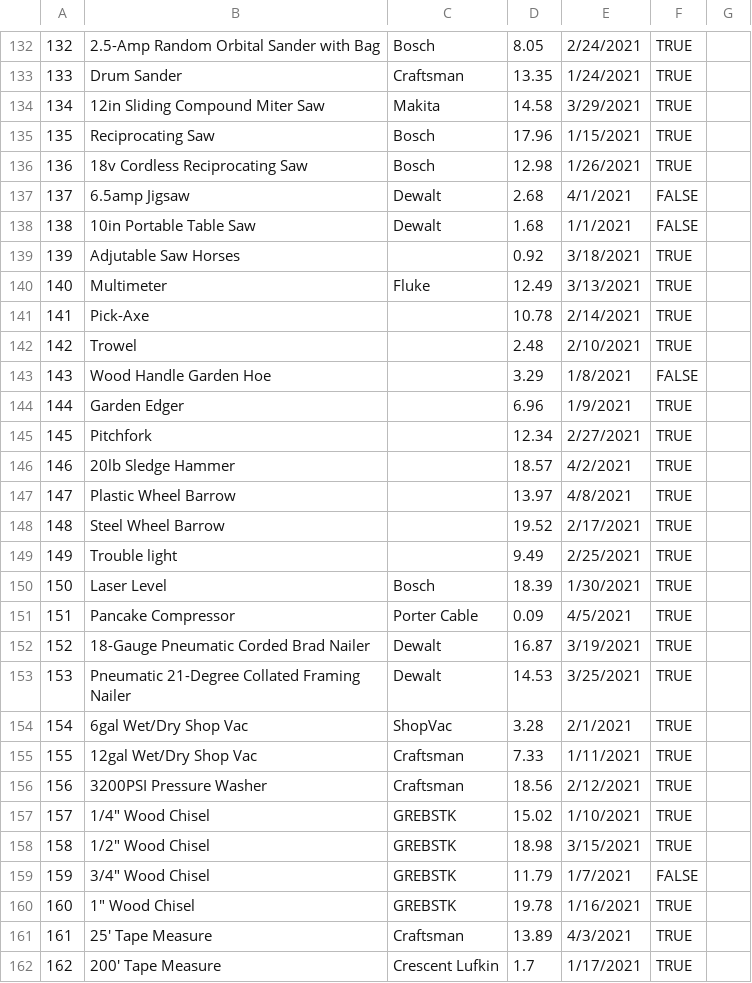
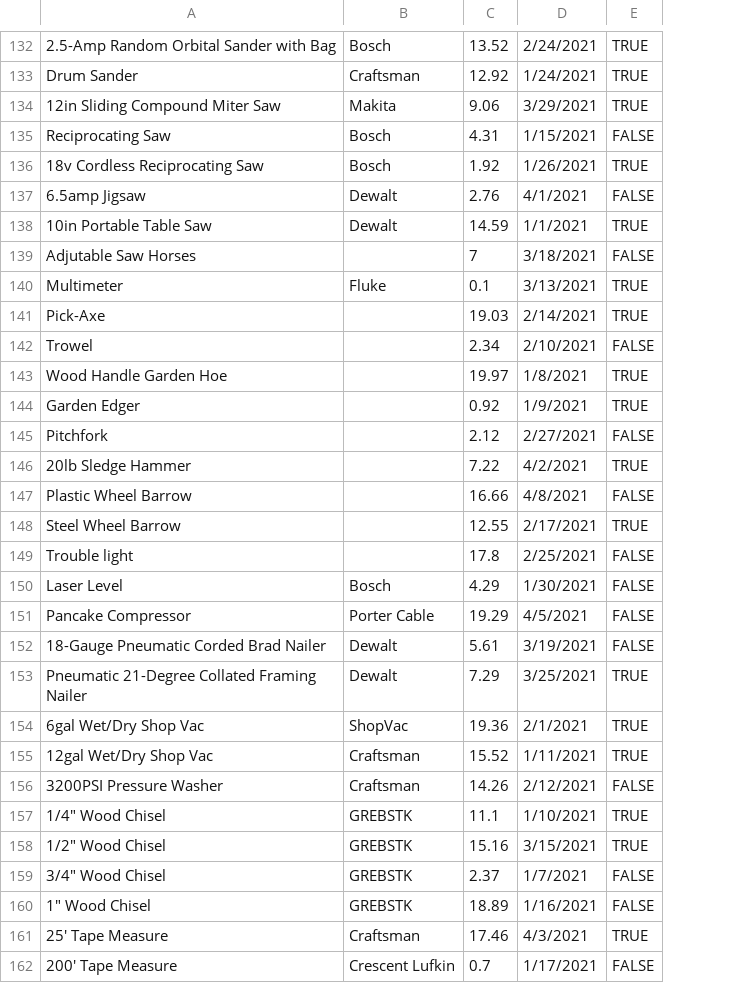
Before and after one commit to bmy3369/Group30DataManagement, a CSV file: server/api/tools.csv, drawn as a sheet; only a part is shown, gaps mark what is left out; removed rows and columns are numbered as before the commit, all else as after; the diff covers the shown part only; the diff names each change by its address in the sheet, - before the commit and + after, or states it on an @@ line.

```diff
--- a/server/api/tools.csv
+++ b/server/api/tools.csv
-column A, rows 132-162: 132 | 133 | 134 | 135 | 136 | 137 | 138 | 139 | 140 | 141 | 142 | 143 | 144 | 145 | 146 | 147 | 148 | 149 | 150 | 151 | 152 | 153 | 154 | 155 | 156 | 157 | 158 | 159 | 160 | 161 | 162
-column D, rows 132-162: 8.05 | 13.35 | 14.58 | 17.96 | 12.98 | 2.68 | 1.68 | 0.92 | 12.49 | 10.78 | 2.48 | 3.29 | 6.96 | 12.34 | 18.57 | 13.97 | 19.52 | 9.49 | 18.39 | 0.09 | 16.87 | 14.53 | 3.28 | 7.33 | 18.56 | 15.02 | 18.98 | 11.79 | 19.78 | 13.89 | 1.7
+column C, rows 132-162: 13.52 | 12.92 | 9.06 | 4.31 | 1.92 | 2.76 | 14.59 | 7 | 0.1 | 19.03 | 2.34 | 19.97 | 0.92 | 2.12 | 7.22 | 16.66 | 12.55 | 17.8 | 4.29 | 19.29 | 5.61 | 7.29 | 19.36 | 15.52 | 14.26 | 11.1 | 15.16 | 2.37 | 18.89 | 17.46 | 0.7
-column G, empty
-E135: TRUE
+E135: FALSE
-E138: FALSE
+E138: TRUE
-E139: TRUE
+E139: FALSE
-E142: TRUE
+E142: FALSE
-E143: FALSE
+E143: TRUE
-E145: TRUE
+E145: FALSE
-E147: TRUE
+E147: FALSE
-E149:E152: TRUE
+E149:E152: FALSE
-E156: TRUE
+E156: FALSE
-E160: TRUE
+E160: FALSE
-E162: TRUE
+E162: FALSE
```
Also changed, not shown: 50 edited cells elsewhere in this file.
